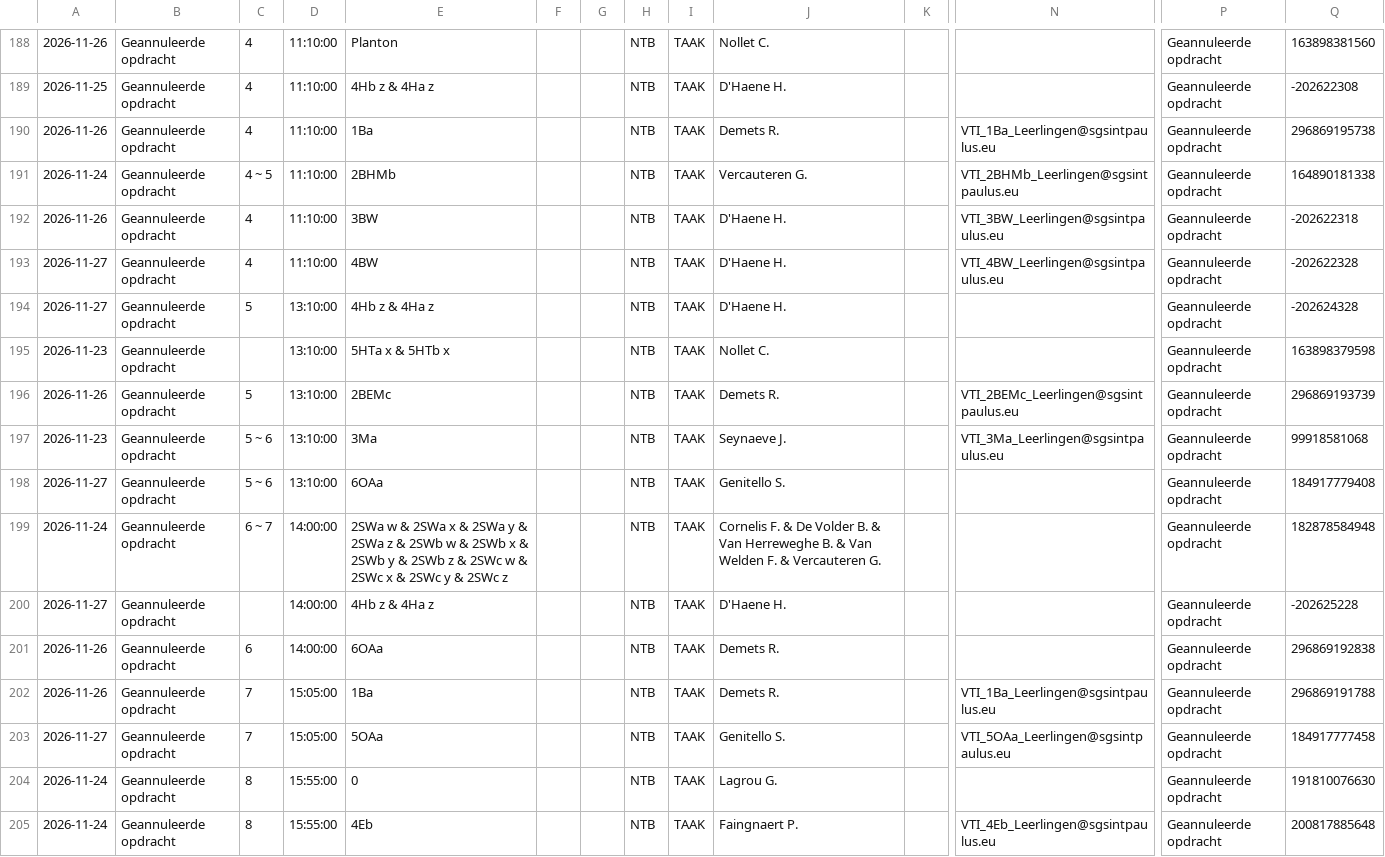
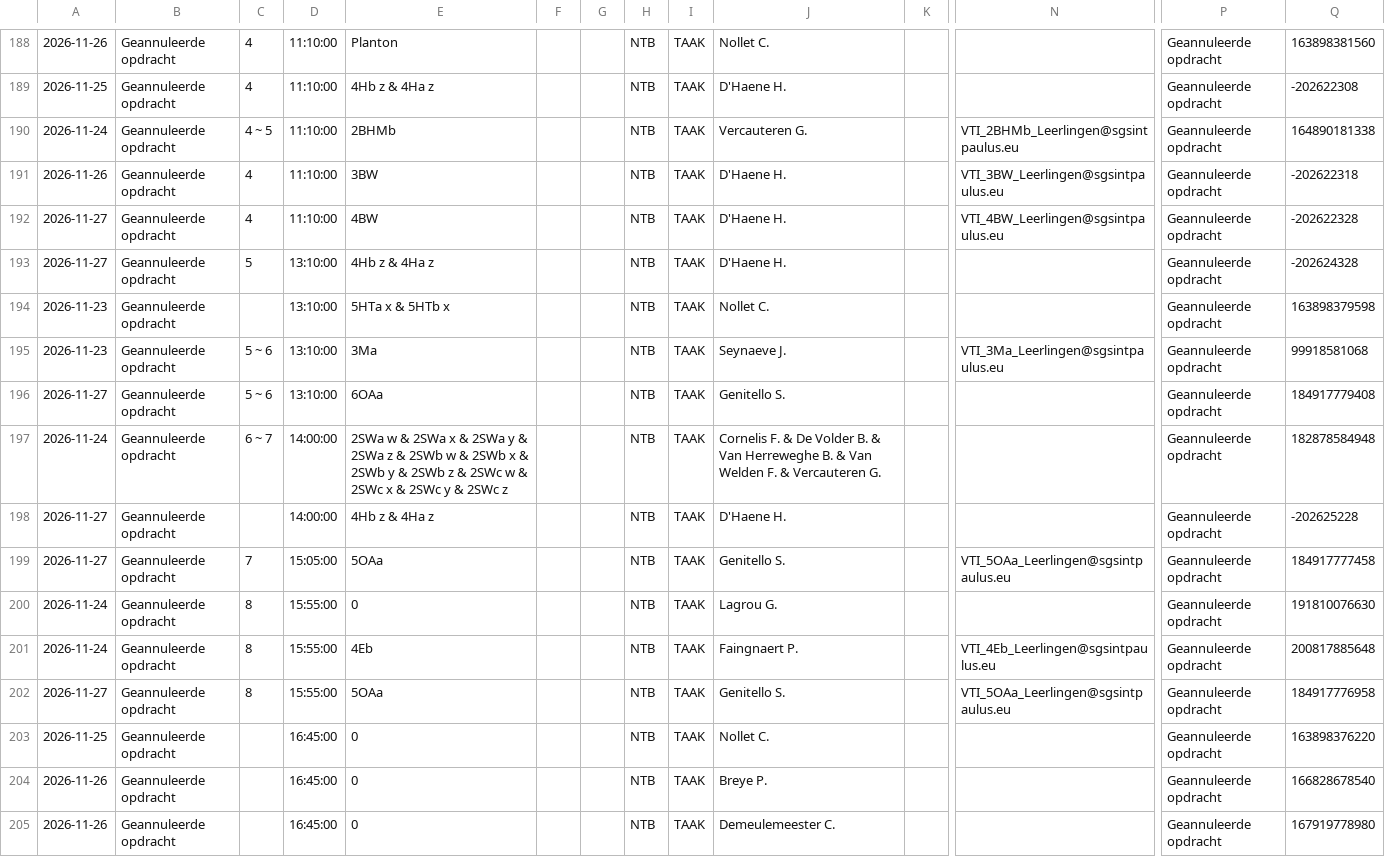
Before and after one commit to tomvanwehaege/xibo-database, a CSV file: xibo-vervangingen.csv, drawn as a sheet; only a part is shown, gaps mark what is left out; the shorter side is filled out with more unchanged rows; removed rows and columns are numbered as before the commit, all else as after; rows hold the shown columns only; the diff covers the shown part only; the diff names each change by its address in the sheet, - before the commit and + after, or states it on an @@ line.

```diff
--- a/xibo-vervangingen.csv
+++ b/xibo-vervangingen.csv
-row 190: 2026-11-26 | Geannuleerde opdracht | 4 | 11:10:00 | 1Ba |  |  | NTB | TAAK | Demets R. |  | VTI_1Ba_Leerlingen@sgsintpaulus.eu | Geannuleerde opdracht | 296869195738
-row 196: 2026-11-26 | Geannuleerde opdracht | 5 | 13:10:00 | 2BEMc |  |  | NTB | TAAK | Demets R. |  | VTI_2BEMc_Leerlingen@sgsintpaulus.eu | Geannuleerde opdracht | 296869193739
-row 201: 2026-11-26 | Geannuleerde opdracht | 6 | 14:00:00 | 6OAa |  |  | NTB | TAAK | Demets R. |  |  | Geannuleerde opdracht | 296869192838
-row 202: 2026-11-26 | Geannuleerde opdracht | 7 | 15:05:00 | 1Ba |  |  | NTB | TAAK | Demets R. |  | VTI_1Ba_Leerlingen@sgsintpaulus.eu | Geannuleerde opdracht | 296869191788
```
Also changed, not shown: 4 added rows and 4 removed rows elsewhere in this file.
